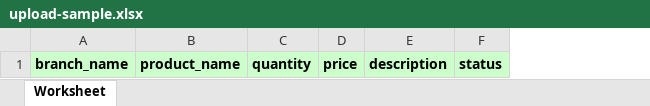
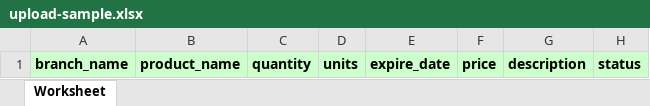
Before and after one commit to dericking01/vetlink, an Excel workbook: public/upload/catalog/upload-sample.xlsx, sheet Worksheet, drawn as a sheet; values as stored, in another font and other column widths than the file's, no borders; the diff names each change by its address in the sheet, - before the commit and + after, or states it on an @@ line.

```diff
--- a/public/upload/catalog/upload-sample.xlsx (sheet Worksheet)
+++ b/public/upload/catalog/upload-sample.xlsx (sheet Worksheet)
+column D, row 1: units
+column E, row 1: expire_date
```
Also changed, not shown: 11 other files.
